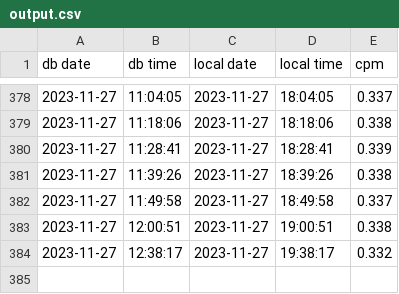
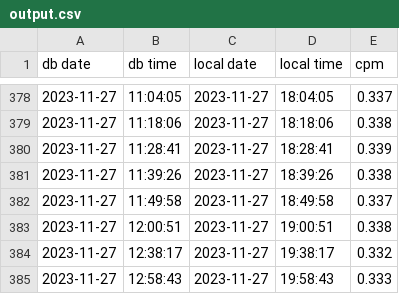
Before and after one commit to farizxxx/get-cpm, a CSV file: output.csv, drawn as a sheet; only a part is shown, gaps mark what is left out.

Commit message:
Update

```diff
--- a/output.csv
+++ b/output.csv
@@ -384 +384,2 @@ db date,db time,local date,local time,cpm
 2023-11-27,12:38:17,2023-11-27,19:38:17,0.332
+2023-11-27,12:58:43,2023-11-27,19:58:43,0.333
```
